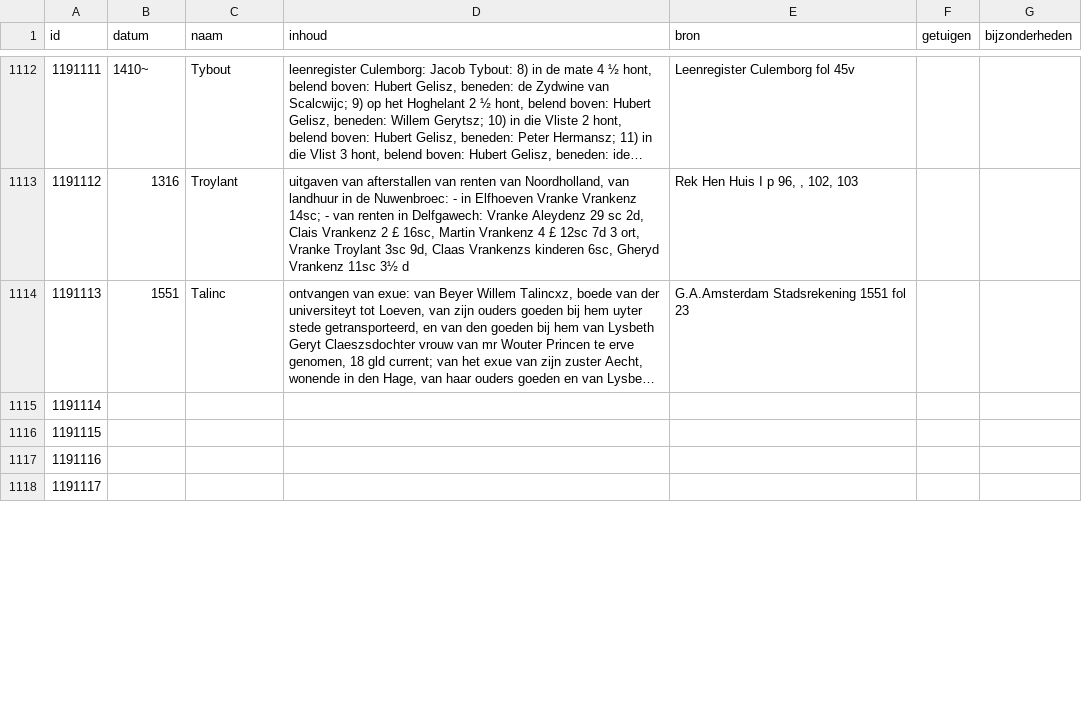
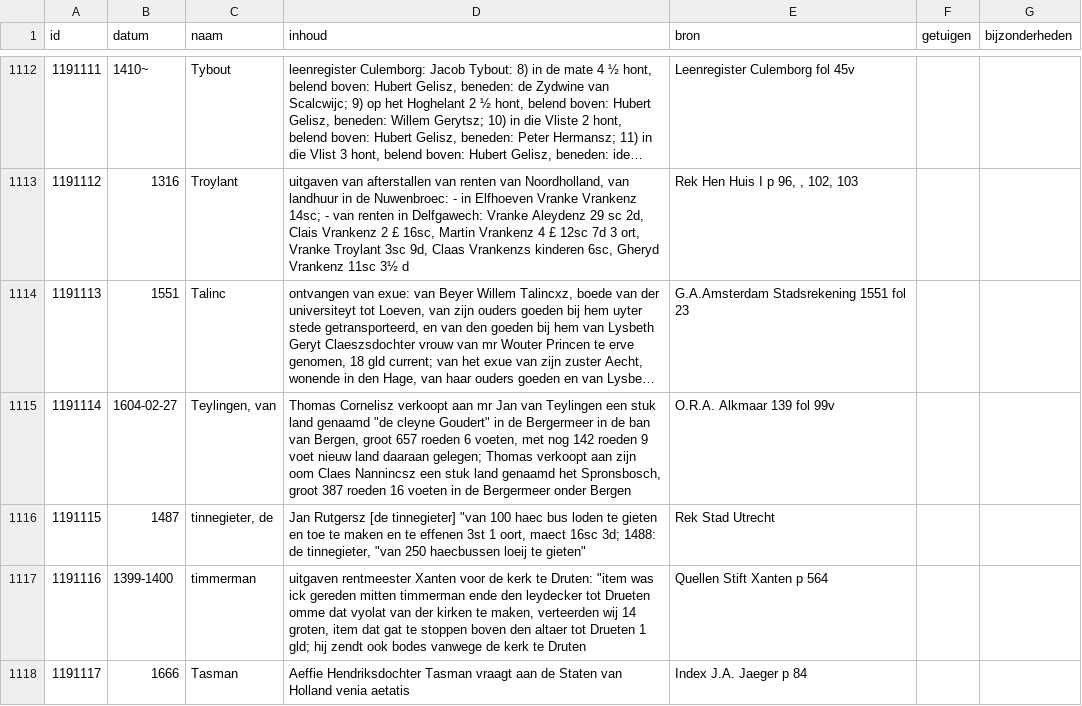
Before and after one commit to collectiegroesbeek/collectiegroesbeek-data, a CSV file: Coll Gr T U.csv, drawn as a sheet; only a part is shown, gaps mark what is left out; long unchanged cells end in …; the diff covers the shown part only; the diff names each change by its address in the sheet, - before the commit and + after, or states it on an @@ line.

```diff
--- a/Coll Gr T U.csv
+++ b/Coll Gr T U.csv
-B1115 (datum): (empty)
+B1115 (datum): 1604-02-27
-C1115 (naam): (empty)
+C1115 (naam): Teylingen, van
-D1115 (inhoud): (empty)
+D1115 (inhoud): Thomas Cornelisz verkoopt aan mr Jan van Teylingen een stuk land genaamd "de cleyne Goudert" in de Bergermeer in de ban van Bergen, groot 657 roeden 6 voeten, met nog 142 roeden 9 voet nieuw land daaraan gelegen; Thomas verkoopt aan zijn oom Claes Nannincsz een stuk land genaamd het Spronsbosch, groot 387 roeden 16 voeten in de Bergermeer onder Bergen
-E1115 (bron): (empty)
+E1115 (bron): O.R.A. Alkmaar 139 fol 99v
-B1116 (datum): (empty)
+B1116 (datum): 1487
-C1116 (naam): (empty)
+C1116 (naam): tinnegieter, de
-D1116 (inhoud): (empty)
+D1116 (inhoud): Jan Rutgersz [de tinnegieter] "van 100 haec bus loden te gieten en toe te maken en te effenen 3st 1 oort, maect 16sc 3d; 1488: de tinnegieter, "van 250 haecbussen loeij te gieten"
-E1116 (bron): (empty)
+E1116 (bron): Rek Stad Utrecht
-B1117 (datum): (empty)
+B1117 (datum): 1399-1400
-C1117 (naam): (empty)
+C1117 (naam): timmerman
-D1117 (inhoud): (empty)
+D1117 (inhoud): uitgaven rentmeester Xanten voor de kerk te Druten: "item was ick gereden mitten timmerman ende den leydecker tot Drueten omme dat vyolat van der kirken te maken, verteerden wij 14 groten, item dat gat te stoppen boven den altaer tot Drueten 1 gld; hij zendt ook bodes vanwege de kerk te Druten
-E1117 (bron): (empty)
+E1117 (bron): Quellen Stift Xanten p 564
-B1118 (datum): (empty)
+B1118 (datum): 1666
-C1118 (naam): (empty)
+C1118 (naam): Tasman
-D1118 (inhoud): (empty)
+D1118 (inhoud): Aeffie Hendriksdochter Tasman vraagt aan de Staten van Holland venia aetatis
-E1118 (bron): (empty)
+E1118 (bron): Index J.A. Jaeger p 84
```
Also changed, not shown: 58 edited cells elsewhere in this file, 16 other files.
